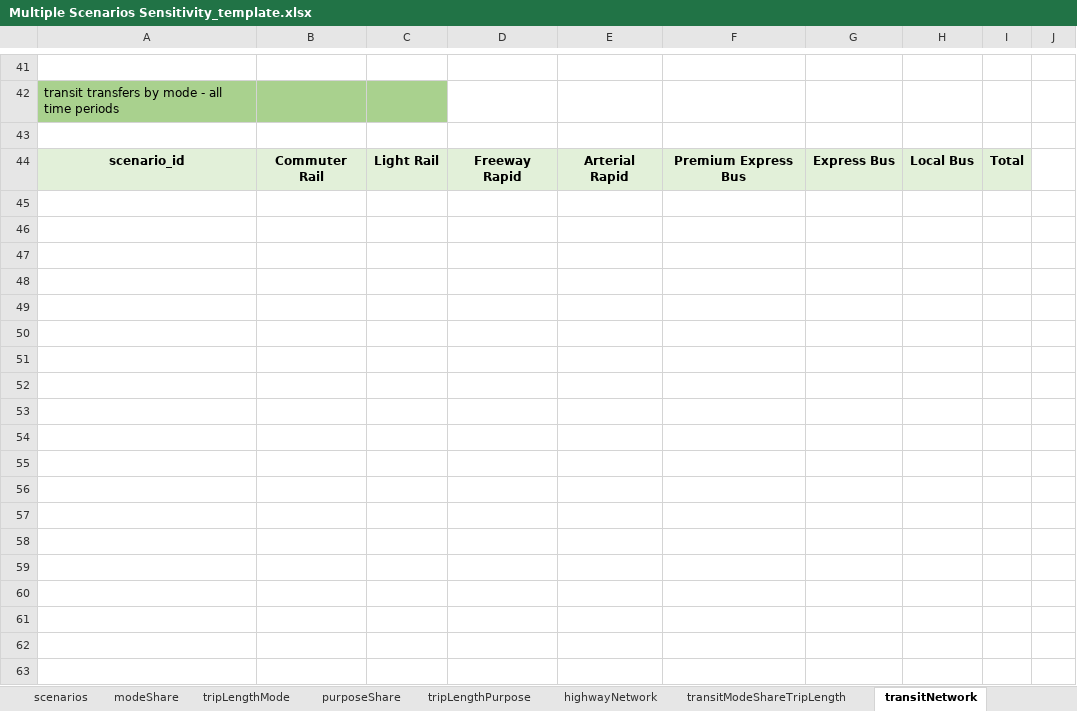
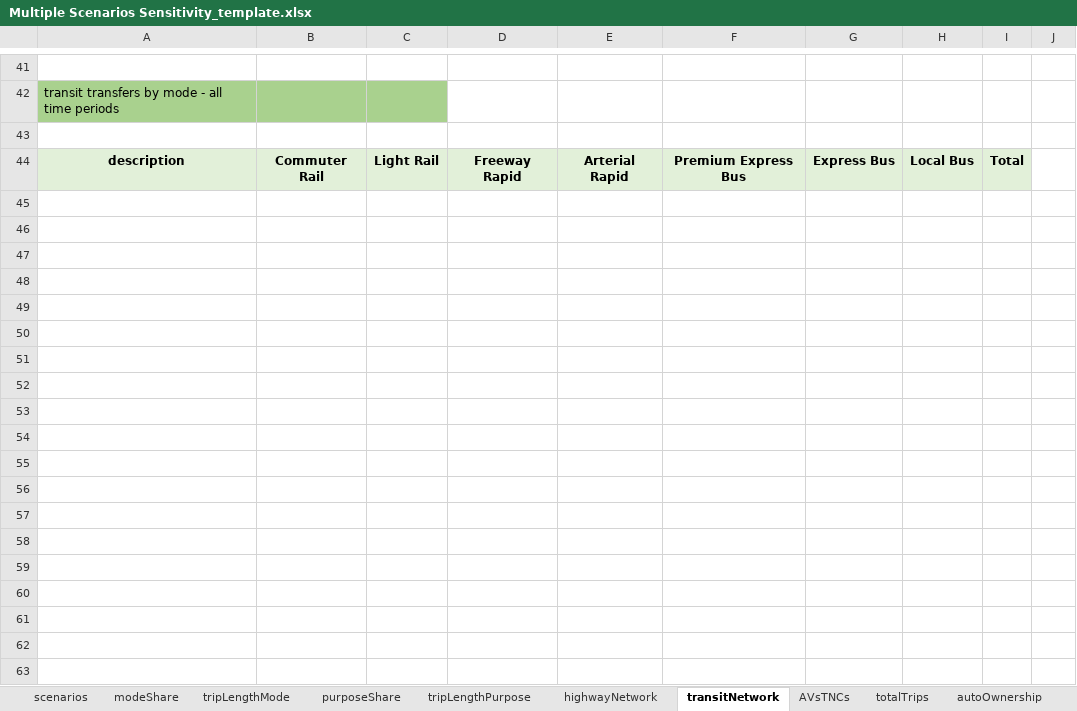
Before and after one commit to SANDAG/ABM-Reporting, an Excel workbook: resources/sensitivity/templates/Multiple Scenarios Sensitivity_template.xlsx, sheet transitNetwork, drawn as a sheet; only a part is shown, gaps mark what is left out; values as stored, in another font and other column widths than the file's, no borders; charts and pictures not drawn; the diff covers the shown part only; the diff names each change by its address in the sheet, - before the commit and + after, or states it on an @@ line.

```diff
--- a/resources/sensitivity/templates/Multiple Scenarios Sensitivity_template.xlsx (sheet transitNetwork)
+++ b/resources/sensitivity/templates/Multiple Scenarios Sensitivity_template.xlsx (sheet transitNetwork)
-sheet tab: transitModeShareTripLength
+sheet tab: AVsTNCs
+sheet tab: totalTrips
+sheet tab: autoOwnership
-A44: scenario_id
+A44: description
-row 45: (empty)
-row 46: (empty)
-row 47: (empty)
-row 48: (empty)
-row 49: (empty)
-row 50: (empty)
-row 51: (empty)
-row 52: (empty)
-row 53: (empty)
-row 54: (empty)
-row 55: (empty)
-row 56: (empty)
-row 57: (empty)
-row 58: (empty)
-row 59: (empty)
-row 60: (empty)
-row 61: (empty)
-row 62: (empty)
-row 63: (empty)
```
Also changed, not shown: 22 removed rows, 3 edited cells and cell formats elsewhere in this sheet, sheet tripLengthPurpose, sheet modeShare, sheet purposeShare, sheet tripLengthMode, sheet highwayNetwork, sheet scenarios, formulas that keep their value, charts or pictures, resources/sensitivity/templates/Scenario Sensitivity_template.xlsx, 6 other files.
